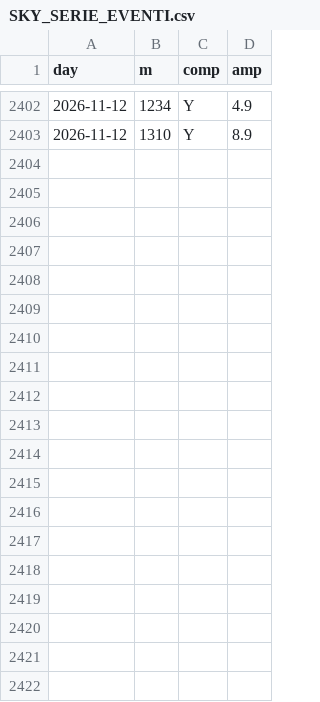
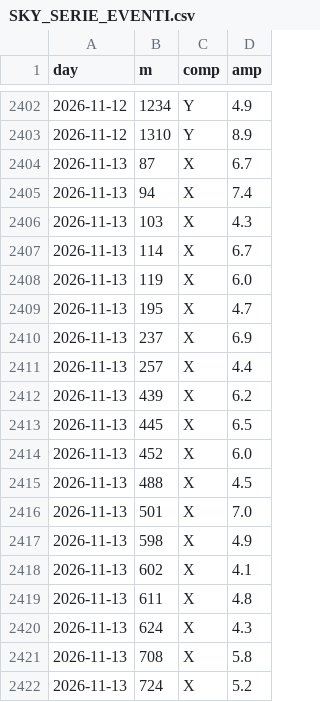
Before and after one commit to lake-dot/SDSky33038, a CSV file: data/days/SKY_SERIE_EVENTI.csv, drawn as a sheet; only a part is shown, gaps mark what is left out; the diff covers the shown part only.

```diff
--- a/data/days/SKY_SERIE_EVENTI.csv
+++ b/data/days/SKY_SERIE_EVENTI.csv
@@ -2403 +2403,20 @@ day,m,comp,amp
 2026-11-12,1310,Y,8.9
+2026-11-13,87,X,6.7
+2026-11-13,94,X,7.4
+2026-11-13,103,X,4.3
+2026-11-13,114,X,6.7
+2026-11-13,119,X,6.0
+2026-11-13,195,X,4.7
+2026-11-13,237,X,6.9
+2026-11-13,257,X,4.4
+2026-11-13,439,X,6.2
+2026-11-13,445,X,6.5
+2026-11-13,452,X,6.0
+2026-11-13,488,X,4.5
+2026-11-13,501,X,7.0
+2026-11-13,598,X,4.9
+2026-11-13,602,X,4.1
+2026-11-13,611,X,4.8
+2026-11-13,624,X,4.3
+2026-11-13,708,X,5.8
+2026-11-13,724,X,5.2
```
Also changed, not shown: 29 added rows elsewhere in this file, data/days/SKY_EVENTI.csv, data/days/SKY_MARKER.csv, 9 other files.
